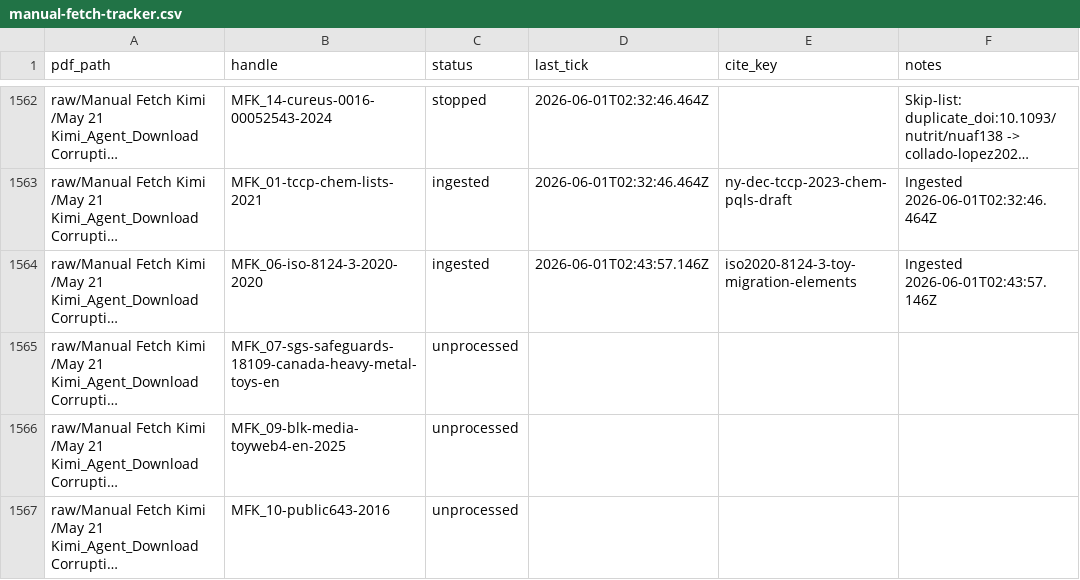
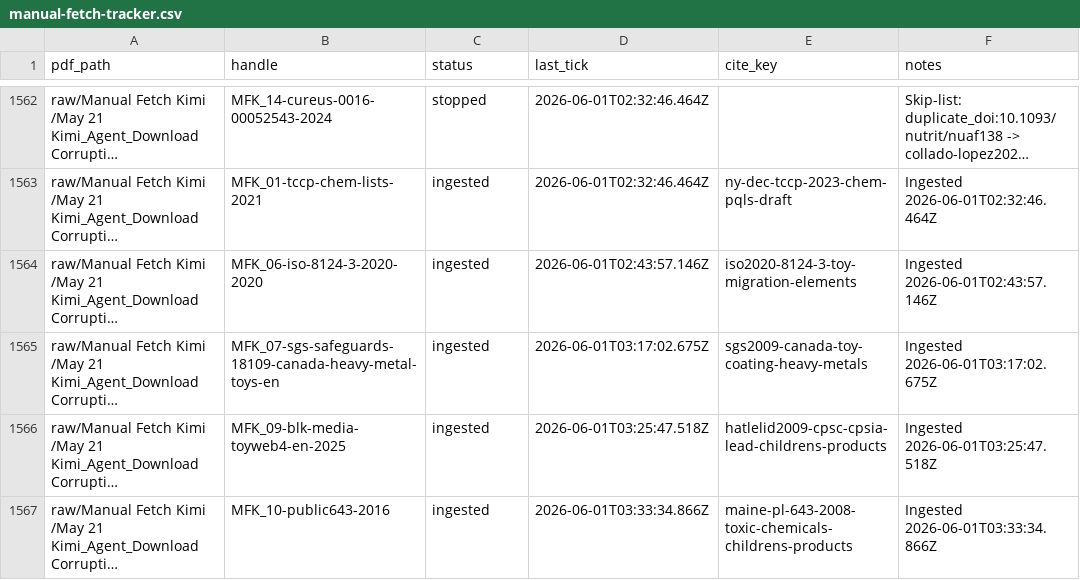
Before and after one commit to paleofoundation/heavymetalindex, a CSV file: data/evidence/autonomy/manual-fetch-tracker.csv, drawn as a sheet; only a part is shown, gaps mark what is left out; long unchanged cells end in …; the diff covers the shown part only; the diff names each change by its address in the sheet, - before the commit and + after, or states it on an @@ line.

```diff
--- a/data/evidence/autonomy/manual-fetch-tracker.csv
+++ b/data/evidence/autonomy/manual-fetch-tracker.csv
-C1565:C1567 (status): unprocessed
+C1565:C1567 (status): ingested
-D1565 (last_tick): (empty)
+D1565 (last_tick): 2026-06-01T03:17:02.675Z
-E1565 (cite_key): (empty)
+E1565 (cite_key): sgs2009-canada-toy-coating-heavy-metals
-F1565 (notes): (empty)
+F1565 (notes): Ingested 2026-06-01T03:17:02.675Z
-D1566 (last_tick): (empty)
+D1566 (last_tick): 2026-06-01T03:25:47.518Z
-E1566 (cite_key): (empty)
+E1566 (cite_key): hatlelid2009-cpsc-cpsia-lead-childrens-products
-F1566 (notes): (empty)
+F1566 (notes): Ingested 2026-06-01T03:25:47.518Z
-D1567 (last_tick): (empty)
+D1567 (last_tick): 2026-06-01T03:33:34.866Z
-E1567 (cite_key): (empty)
+E1567 (cite_key): maine-pl-643-2008-toxic-chemicals-childrens-products
-F1567 (notes): (empty)
+F1567 (notes): Ingested 2026-06-01T03:33:34.866Z
```
Also changed, not shown: 6 edited cells elsewhere in this file, 11 other files.
